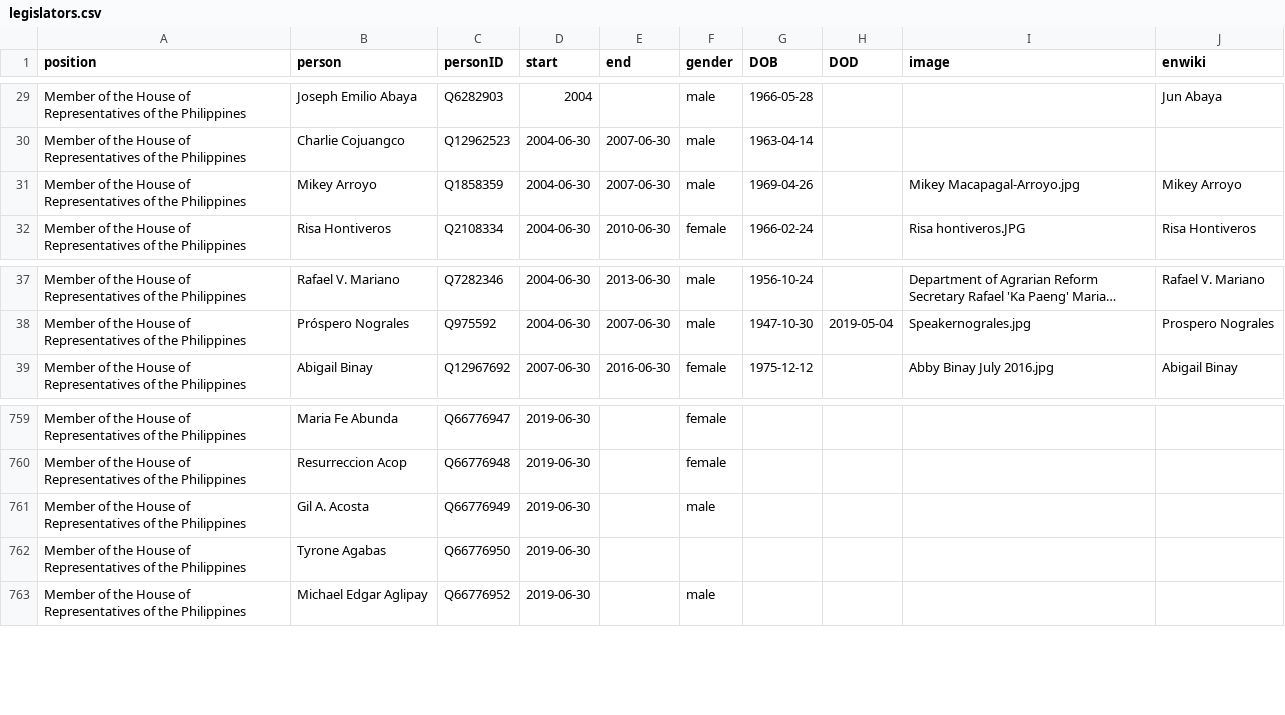
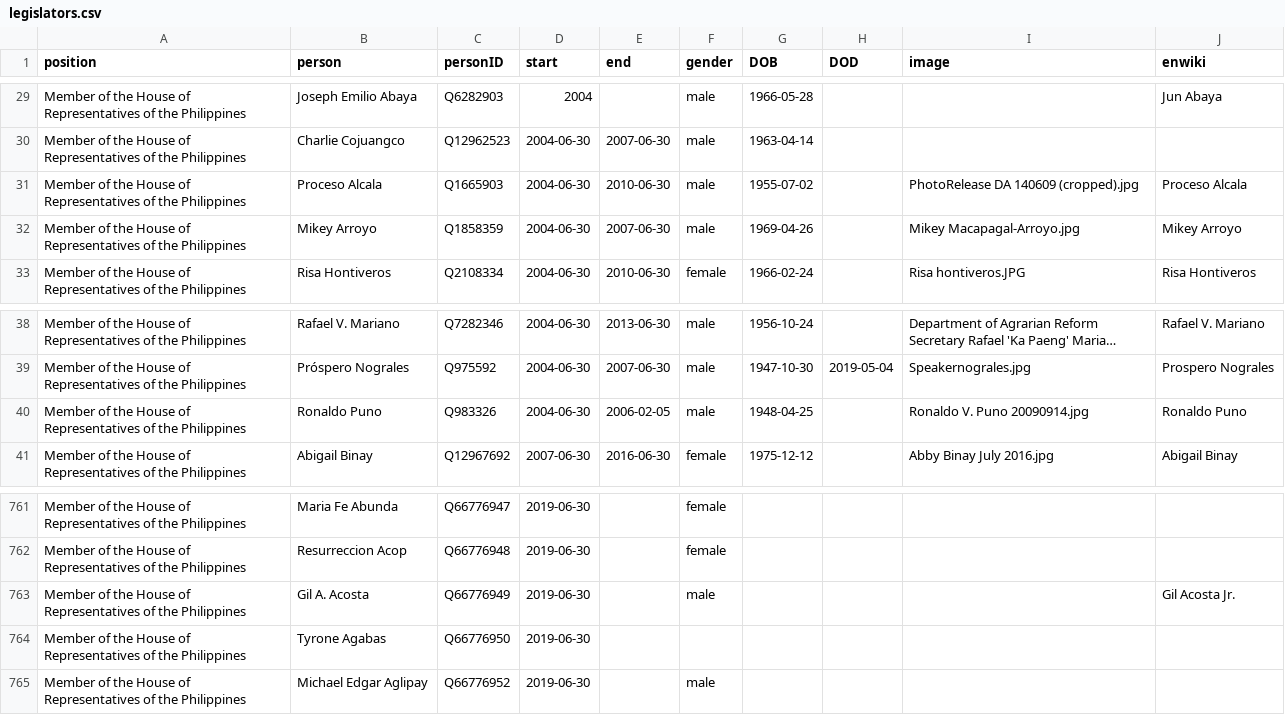
Before and after one commit to every-politician-scrapers/philippines-ministers, a CSV file: html/legislators.csv, drawn as a sheet; only a part is shown, gaps mark what is left out; long unchanged cells end in …; addresses are those after the commit; the diff names each change by its address in the sheet, - before the commit and + after, or states it on an @@ line.

```diff
--- a/html/legislators.csv
+++ b/html/legislators.csv
+row 31: Member of the House of Representatives of the Philippines | Proceso Alcala | Q1665903 | 2004-06-30 | 2010-06-30 | male | 1955-07-02 |  | PhotoRelease DA 140609 (cropped).jpg | Proceso Alcala
+row 40: Member of the House of Representatives of the Philippines | Ronaldo Puno | Q983326 | 2004-06-30 | 2006-02-05 | male | 1948-04-25 |  | Ronaldo V. Puno 20090914.jpg | Ronaldo Puno
-J763 (enwiki): (empty)
+J763 (enwiki): Gil Acosta Jr.
```
Also changed, not shown: html/current.csv, html/holders21.csv, 2 other files.
